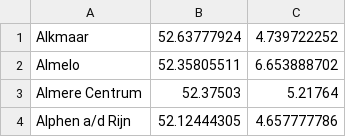
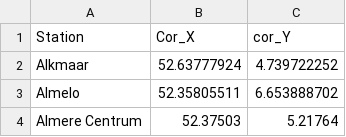
Before and after one commit to seedot1234/theorie, a CSV file: data/StationsNationaal.csv, drawn as a sheet; only a part is shown; the shorter side is filled out with more unchanged rows.

```diff
--- a/data/StationsNationaal.csv
+++ b/data/StationsNationaal.csv
@@ -1 +1,2 @@
+Station, Cor_X, cor_Y
 Alkmaar,52.63777924,4.739722252
```
Also changed, not shown: data/ConnectiesNationaal.csv, 5 other files.
